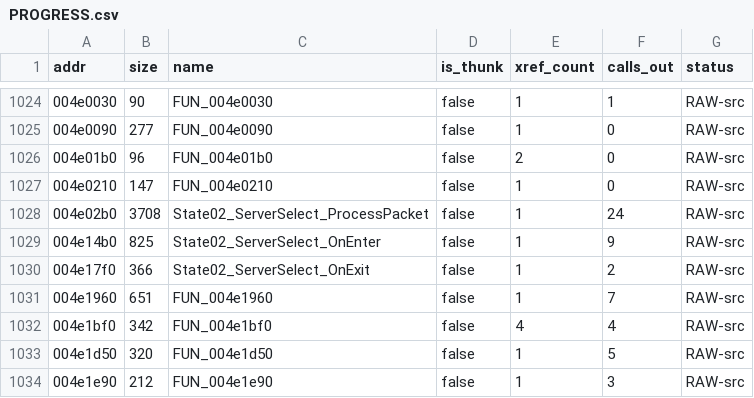
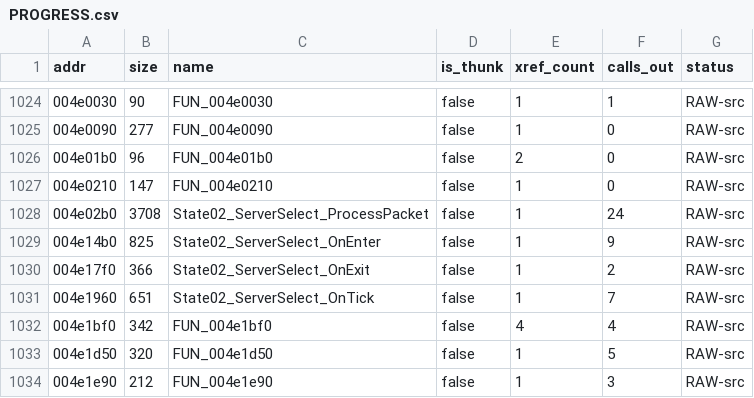
Before and after one commit to colemancda/GunBound-Decomp, a CSV file: PROGRESS.csv, drawn as a sheet; only a part is shown, gaps mark what is left out.

Commit message:
Name FUN_004e1960 -> State02_ServerSelect_OnTick (the slot-9 per-frame hook: connect resolution, handshake, initial list request, blink animation)

```diff
--- a/PROGRESS.csv
+++ b/PROGRESS.csv
@@ -1030,3 +1030,3 @@ addr,size,name,is_thunk,xref_count,calls_out,status
 004e17f0,366,State02_ServerSelect_OnExit,false,1,2,RAW-src
-004e1960,651,FUN_004e1960,false,1,7,RAW-src
+004e1960,651,State02_ServerSelect_OnTick,false,1,7,RAW-src
 004e1bf0,342,FUN_004e1bf0,false,4,4,RAW-src
```
Also changed, not shown: 2 other files.
